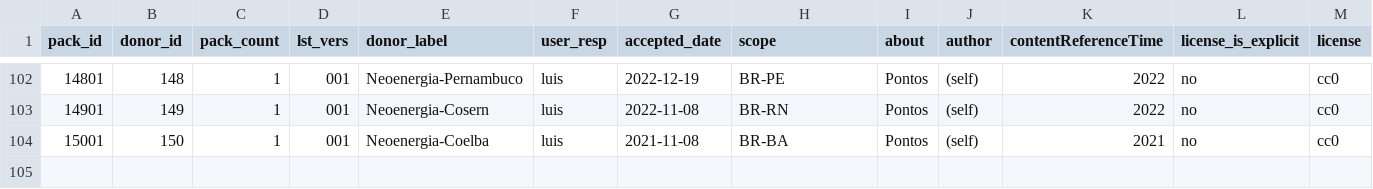
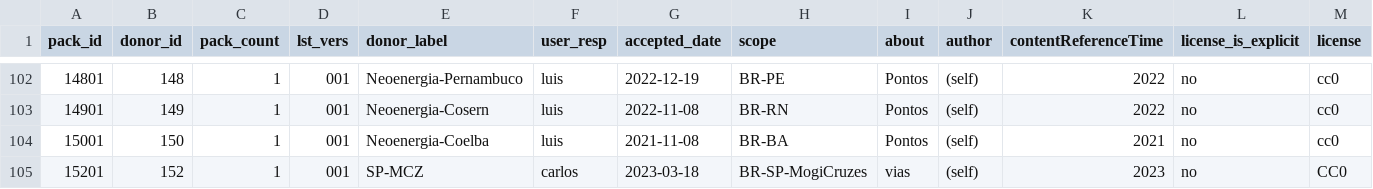
Before and after one commit to digital-guard/preserv-BR, a CSV file: data/donatedPack.csv, drawn as a sheet; only a part is shown, gaps mark what is left out; rows hold the shown columns only; the diff names each change by its address in the sheet, - before the commit and + after, or states it on an @@ line.

Commit message:
Update donatedPack.csv

```diff
--- a/data/donatedPack.csv
+++ b/data/donatedPack.csv
+row 105: 15201 | 152 | 1 | 001 | SP-MCZ | carlos | 2023-03-18 | BR-SP-MogiCruzes | vias | (self) | 2023 | no | CC0
```
